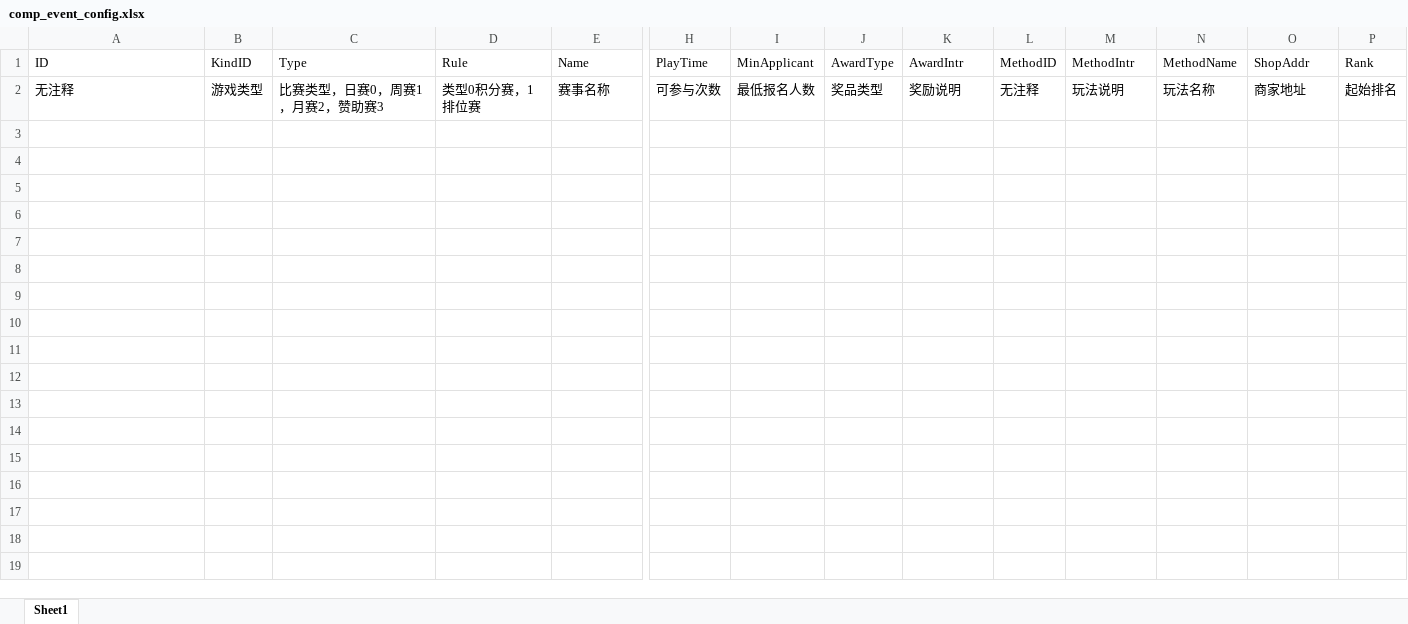
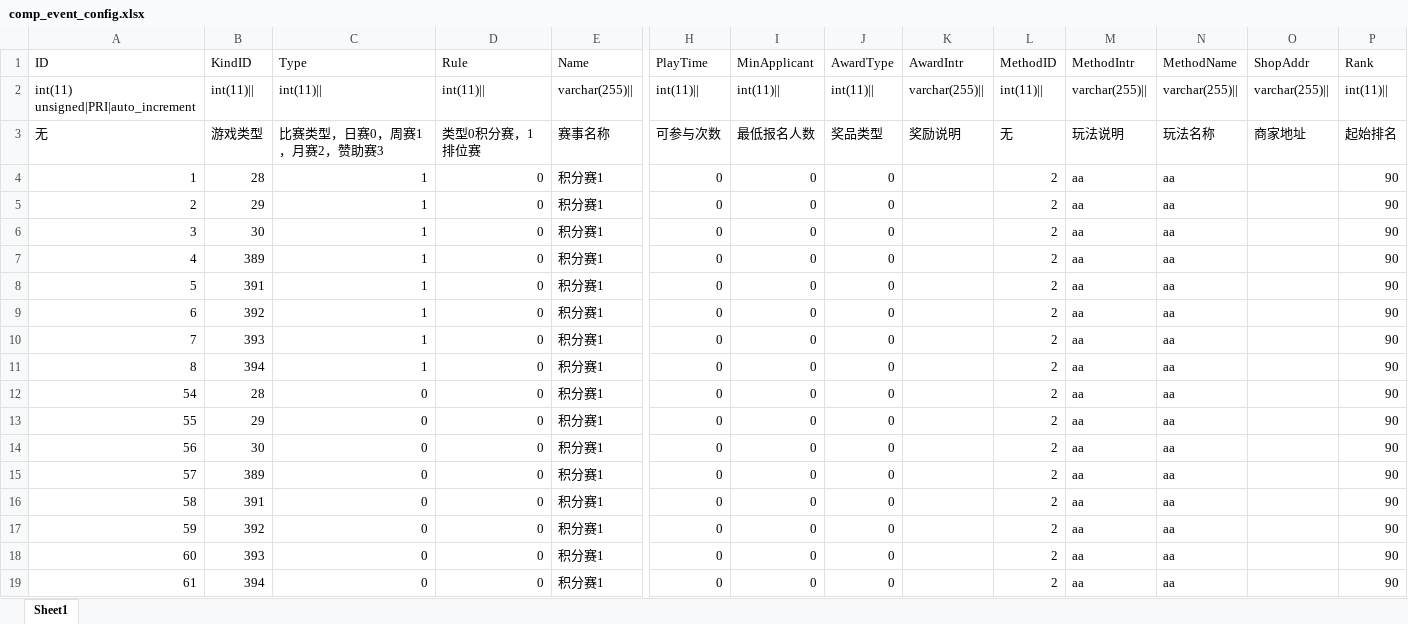
Before and after one commit to orz54748674/excel2mysql, an Excel workbook: excel2mysql/excels/comp_event_config.xlsx, sheet Sheet1, drawn as a sheet; only a part is shown, gaps mark what is left out; values as stored, in another font and other column widths than the file's, no borders; addresses are those after the commit; rows hold the shown columns only; the diff names each change by its address in the sheet, - before the commit and + after, or states it on an @@ line.

```diff
--- a/excel2mysql/excels/comp_event_config.xlsx (sheet Sheet1)
+++ b/excel2mysql/excels/comp_event_config.xlsx (sheet Sheet1)
+row 2: int(11) unsigned|PRI|auto_increment | int(11)|| | int(11)|| | int(11)|| | varchar(255)|| | int(11)|| | int(11)|| | int(11)|| | varchar(255)|| | int(11)|| | varchar(255)|| | varchar(255)|| | varchar(255)|| | int(11)
-A3 (ID): 无注释
+A3 (ID): 无
-L3 (MethodID): 无注释
+L3 (MethodID): 无
+row 4: 1 | 28 | 1 | 0 | 积分赛1 | 0 | 0 | 0 |  | 2 | aa | aa |  | 90
+row 5: 2 | 29 | 1 | 0 | 积分赛1 | 0 | 0 | 0 |  | 2 | aa | aa |  | 90
+row 6: 3 | 30 | 1 | 0 | 积分赛1 | 0 | 0 | 0 |  | 2 | aa | aa |  | 90
+row 7: 4 | 389 | 1 | 0 | 积分赛1 | 0 | 0 | 0 |  | 2 | aa | aa |  | 90
+row 8: 5 | 391 | 1 | 0 | 积分赛1 | 0 | 0 | 0 |  | 2 | aa | aa |  | 90
+row 9: 6 | 392 | 1 | 0 | 积分赛1 | 0 | 0 | 0 |  | 2 | aa | aa |  | 90
+row 10: 7 | 393 | 1 | 0 | 积分赛1 | 0 | 0 | 0 |  | 2 | aa | aa |  | 90
+row 11: 8 | 394 | 1 | 0 | 积分赛1 | 0 | 0 | 0 |  | 2 | aa | aa |  | 90
+row 12: 54 | 28 | 0 | 0 | 积分赛1 | 0 | 0 | 0 |  | 2 | aa | aa |  | 90
+row 13: 55 | 29 | 0 | 0 | 积分赛1 | 0 | 0 | 0 |  | 2 | aa | aa |  | 90
+row 14: 56 | 30 | 0 | 0 | 积分赛1 | 0 | 0 | 0 |  | 2 | aa | aa |  | 90
+row 15: 57 | 389 | 0 | 0 | 积分赛1 | 0 | 0 | 0 |  | 2 | aa | aa |  | 90
+row 16: 58 | 391 | 0 | 0 | 积分赛1 | 0 | 0 | 0 |  | 2 | aa | aa |  | 90
+row 17: 59 | 392 | 0 | 0 | 积分赛1 | 0 | 0 | 0 |  | 2 | aa | aa |  | 90
+row 18: 60 | 393 | 0 | 0 | 积分赛1 | 0 | 0 | 0 |  | 2 | aa | aa |  | 90
+row 19: 61 | 394 | 0 | 0 | 积分赛1 | 0 | 0 | 0 |  | 2 | aa | aa |  | 90
```
Also changed, not shown: excel2mysql/excels/achievement_config.xlsx, excel2mysql/excels/comp_game_option.xlsx, 34 other files.
